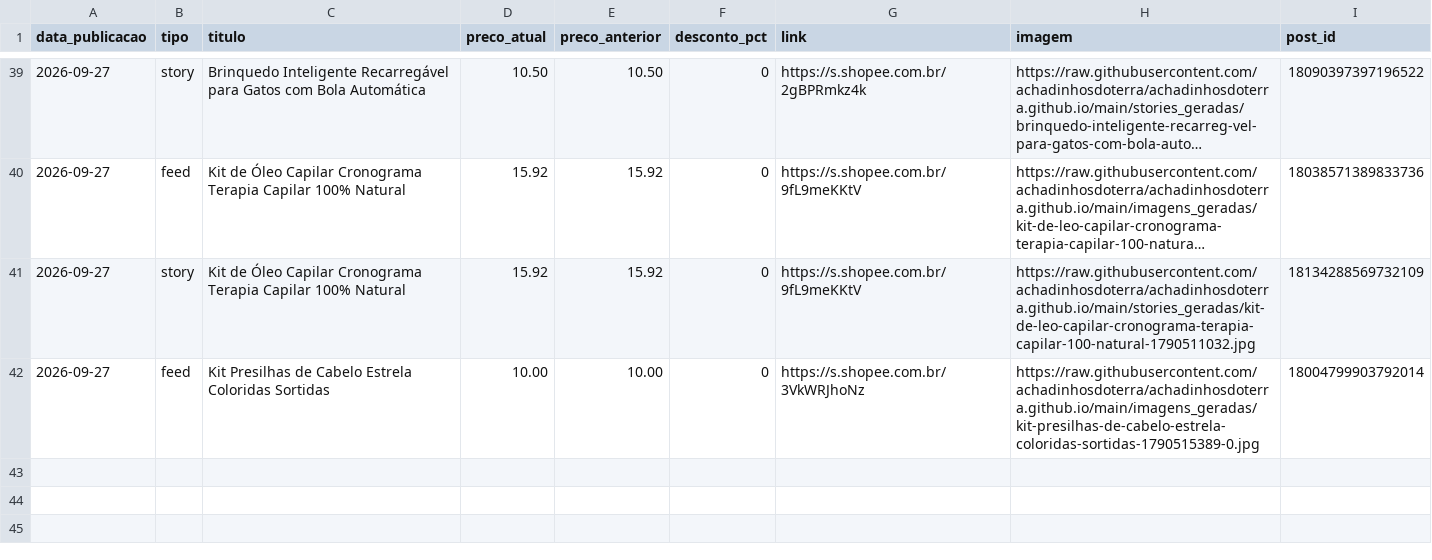
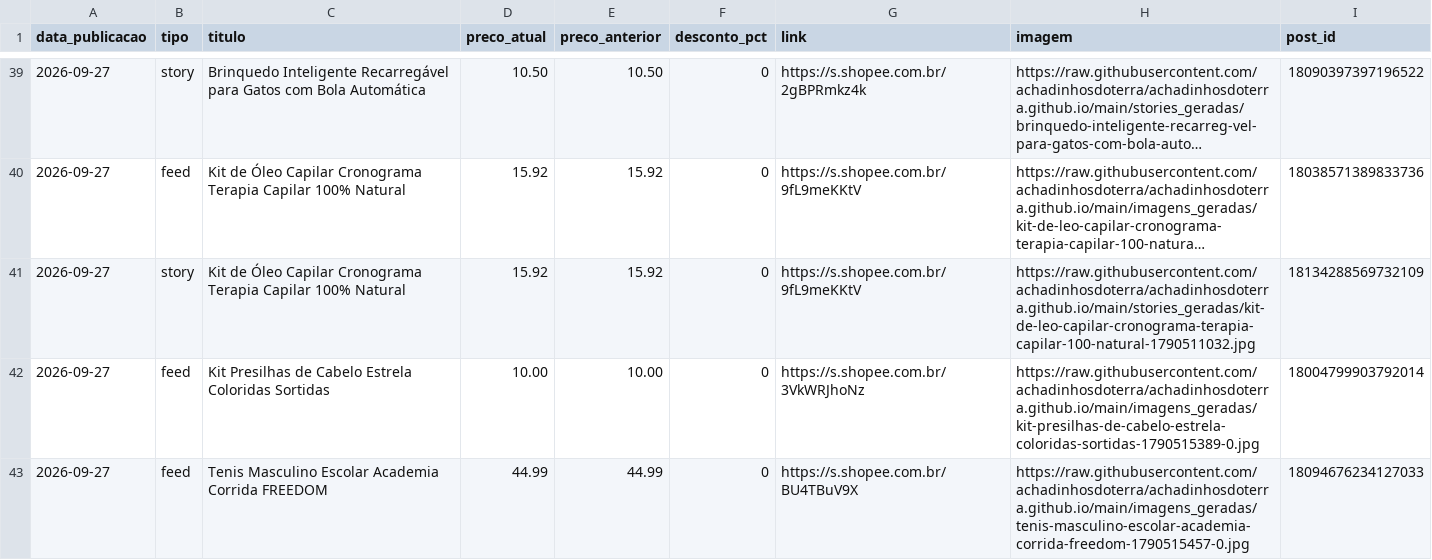
Before and after one commit to achadinhosdoterra/achadinhosdoterra.github.io, a CSV file: publicados.csv, drawn as a sheet; only a part is shown, gaps mark what is left out; long unchanged cells end in ….

```diff
--- a/publicados.csv
+++ b/publicados.csv
@@ -42 +42,2 @@
 2026-09-27,feed,Kit Presilhas de Cabelo Estrela Coloridas Sortidas,10.00,10.00,0,https://s.shopee.com.br/3VkWRJhoNz,https://raw.githubusercontent.com/achadinhosdoterra/achadinhosdoterra.github.io/main/imagens_geradas/kit-presilhas-de-cabelo-estrela-coloridas-sortidas-1790515389-0.jpg,18004799903792014
+2026-09-27,feed,Tenis Masculino Escolar Academia Corrida FREEDOM,44.99,44.99,0,https://s.shopee.com.br/BU4TBuV9X,https://raw.githubusercontent.com/achadinhosdoterra/achadinhosdoterra.github.io/main/imagens_geradas/tenis-masculino-escolar-academia-corrida-freedom-1790515457-0.jpg,18094676234127033
```
Also changed, not shown: 1 other file.
